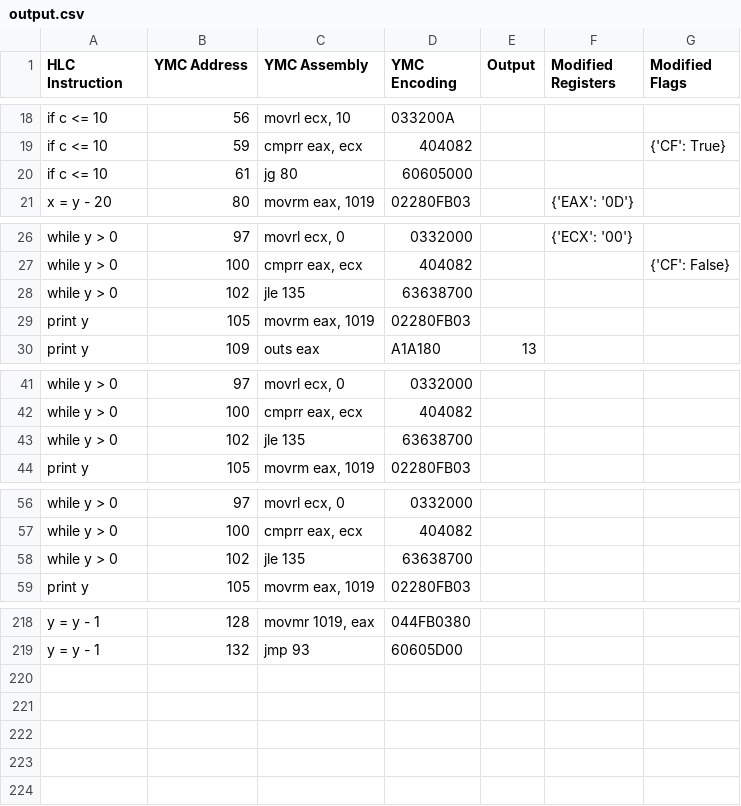
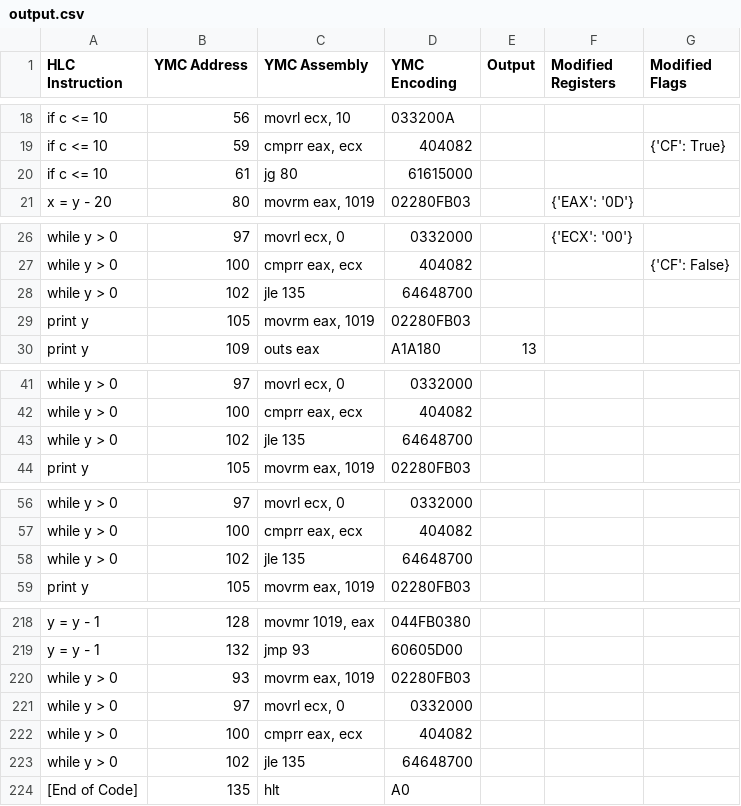
Before and after one commit to jarum3/G2YMC, a CSV file: src/ymc/output.csv, drawn as a sheet; only a part is shown, gaps mark what is left out; the diff covers the shown part only.

Commit message:
Fixing assembly halt + jumps

```diff
--- a/src/ymc/output.csv
+++ b/src/ymc/output.csv
@@ -19,3 +19,3 @@ if c <= 10,56,"movrl ecx, 10",033200A,,,
 if c <= 10,59,"cmprr eax, ecx",404082,,,{'CF': True}
-if c <= 10,61,jg 80,60605000,,,
+if c <= 10,61,jg 80,61615000,,,
 x = y - 20,80,"movrm eax, 1019",02280FB03,,{'EAX': '0D'},
@@ -27,3 +27,3 @@ while y > 0,97,"movrl ecx, 0",0332000,,{'ECX': '00'},
 while y > 0,100,"cmprr eax, ecx",404082,,,{'CF': False}
-while y > 0,102,jle 135,63638700,,,
+while y > 0,102,jle 135,64648700,,,
 print y,105,"movrm eax, 1019",02280FB03,,,
@@ -42,3 +42,3 @@ while y > 0,97,"movrl ecx, 0",0332000,,,
 while y > 0,100,"cmprr eax, ecx",404082,,,
-while y > 0,102,jle 135,63638700,,,
+while y > 0,102,jle 135,64648700,,,
 print y,105,"movrm eax, 1019",02280FB03,,,
@@ -57,3 +57,3 @@ while y > 0,97,"movrl ecx, 0",0332000,,,
 while y > 0,100,"cmprr eax, ecx",404082,,,
-while y > 0,102,jle 135,63638700,,,
+while y > 0,102,jle 135,64648700,,,
 print y,105,"movrm eax, 1019",02280FB03,,,
@@ -219 +219,6 @@ y = y - 1,128,"movmr 1019, eax",044FB0380,,,
 y = y - 1,132,jmp 93,60605D00,,,
+while y > 0,93,"movrm eax, 1019",02280FB03,,,
+while y > 0,97,"movrl ecx, 0",0332000,,,
+while y > 0,100,"cmprr eax, ecx",404082,,,
+while y > 0,102,jle 135,64648700,,,
+[End of Code],135,hlt,A0,,,
```
Also changed, not shown: 10 edited cells elsewhere in this file, 7 other files.
